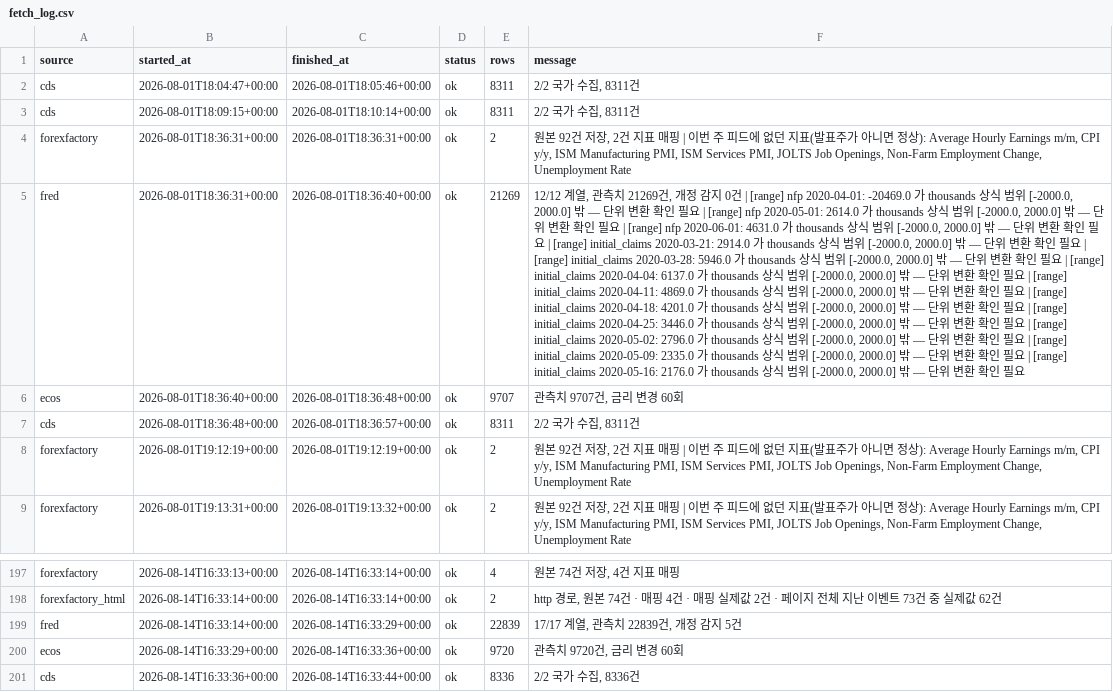
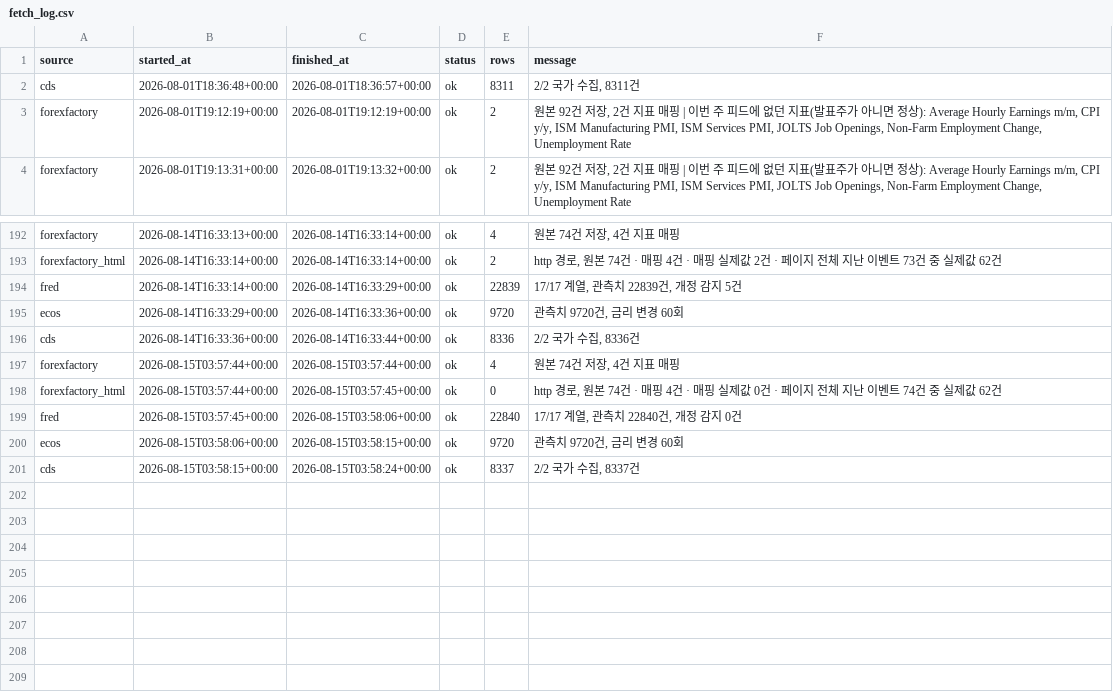
Before and after one commit to greyx9-sketch/macro, a CSV file: 시황/data/fetch_log.csv, drawn as a sheet; only a part is shown, gaps mark what is left out; removed rows and columns are numbered as before the commit, all else as after; the diff names each change by its address in the sheet, - before the commit and + after, or states it on an @@ line.

```diff
--- a/시황/data/fetch_log.csv
+++ b/시황/data/fetch_log.csv
-row 2: cds | 2026-08-01T18:04:47+00:00 | 2026-08-01T18:05:46+00:00 | ok | 8311 | 2/2 국가 수집, 8311건
-row 3: cds | 2026-08-01T18:09:15+00:00 | 2026-08-01T18:10:14+00:00 | ok | 8311 | 2/2 국가 수집, 8311건
-row 4: forexfactory | 2026-08-01T18:36:31+00:00 | 2026-08-01T18:36:31+00:00 | ok | 2 | 원본 92건 저장, 2건 지표 매핑 | 이번 주 피드에 없던 지표(발표주가 아니면 정상): Average Hourly Earnings m/m, CPI y/y, ISM Manufacturing PMI, ISM Services PMI, JOLTS Job Openings, Non-Farm Employment Change, Unemployment Rate
-row 5: fred | 2026-08-01T18:36:31+00:00 | 2026-08-01T18:36:40+00:00 | ok | 21269 | 12/12 계열, 관측치 21269건, 개정 감지 0건 | [range] nfp 2020-04-01: -20469.0 가 thousands 상식 범위 [-2000.0, 2000.0] 밖 — 단위 변환 확인 필요 | [range] nfp 2020-05-01: 2614.0 가 thousands 상식 범위 [-2000.0, 2000.0] 밖 — 단위 변환 확인 필요 | [range] nfp 2020-06-01: 4631.0 가 thousands 상식 범위 [-2000.0, 2000.0] 밖 — 단위 변환 확인 필요 | [range] initial_claims 2020-03-21: 2914.0 가 thousands 상식 범위 [-2000.0, 2000.0] 밖 — 단위 변환 확인 필요 | [range] initial_claims 2020-03-28: 5946.0 가 thousands 상식 범위 [-2000.0, 2000.0] 밖 — 단위 변환 확인 필요 | [range] initial_claims 2020-04-04: 6137.0 가 thousands 상식 범위 [-2000.0, 2000.0] 밖 — 단위 변환 확인 필요 | [range] initial_claims 2020-04-11: 4869.0 가 thousands 상식 범위 [-2000.0, 2000.0] 밖 — 단위 변환 확인 필요 | [range] initial_claims 2020-04-18: 4201.0 가 thousands 상식 범위 [-2000.0, 2000.0] 밖 — 단위 변환 확인 필요 | [range] initial_claims 2020-04-25: 3446.0 가 thousands 상식 범위 [-2000.0, 2000.0] 밖 — 단위 변환 확인 필요 | [range] initial_claims 2020-05-02: 2796.0 가 thousands 상식 범위 [-2000.0, 2000.0] 밖 — 단위 변환 확인 필요 | [range] initial_claims 2020-05-09: 2335.0 가 thousands 상식 범위 [-2000.0, 2000.0] 밖 — 단위 변환 확인 필요 | [range] initial_claims 2020-05-16: 2176.0 가 thousands 상식 범위 [-2000.0, 2000.0] 밖 — 단위 변환 확인 필요
-row 6: ecos | 2026-08-01T18:36:40+00:00 | 2026-08-01T18:36:48+00:00 | ok | 9707 | 관측치 9707건, 금리 변경 60회
+row 197: forexfactory | 2026-08-15T03:57:44+00:00 | 2026-08-15T03:57:44+00:00 | ok | 4 | 원본 74건 저장, 4건 지표 매핑
+row 198: forexfactory_html | 2026-08-15T03:57:44+00:00 | 2026-08-15T03:57:45+00:00 | ok | 0 | http 경로, 원본 74건 · 매핑 4건 · 매핑 실제값 0건 · 페이지 전체 지난 이벤트 74건 중 실제값 62건
+row 199: fred | 2026-08-15T03:57:45+00:00 | 2026-08-15T03:58:06+00:00 | ok | 22840 | 17/17 계열, 관측치 22840건, 개정 감지 0건
+row 200: ecos | 2026-08-15T03:58:06+00:00 | 2026-08-15T03:58:15+00:00 | ok | 9720 | 관측치 9720건, 금리 변경 60회
+row 201: cds | 2026-08-15T03:58:15+00:00 | 2026-08-15T03:58:24+00:00 | ok | 8337 | 2/2 국가 수집, 8337건
```
Also changed, not shown: 4 other files.
